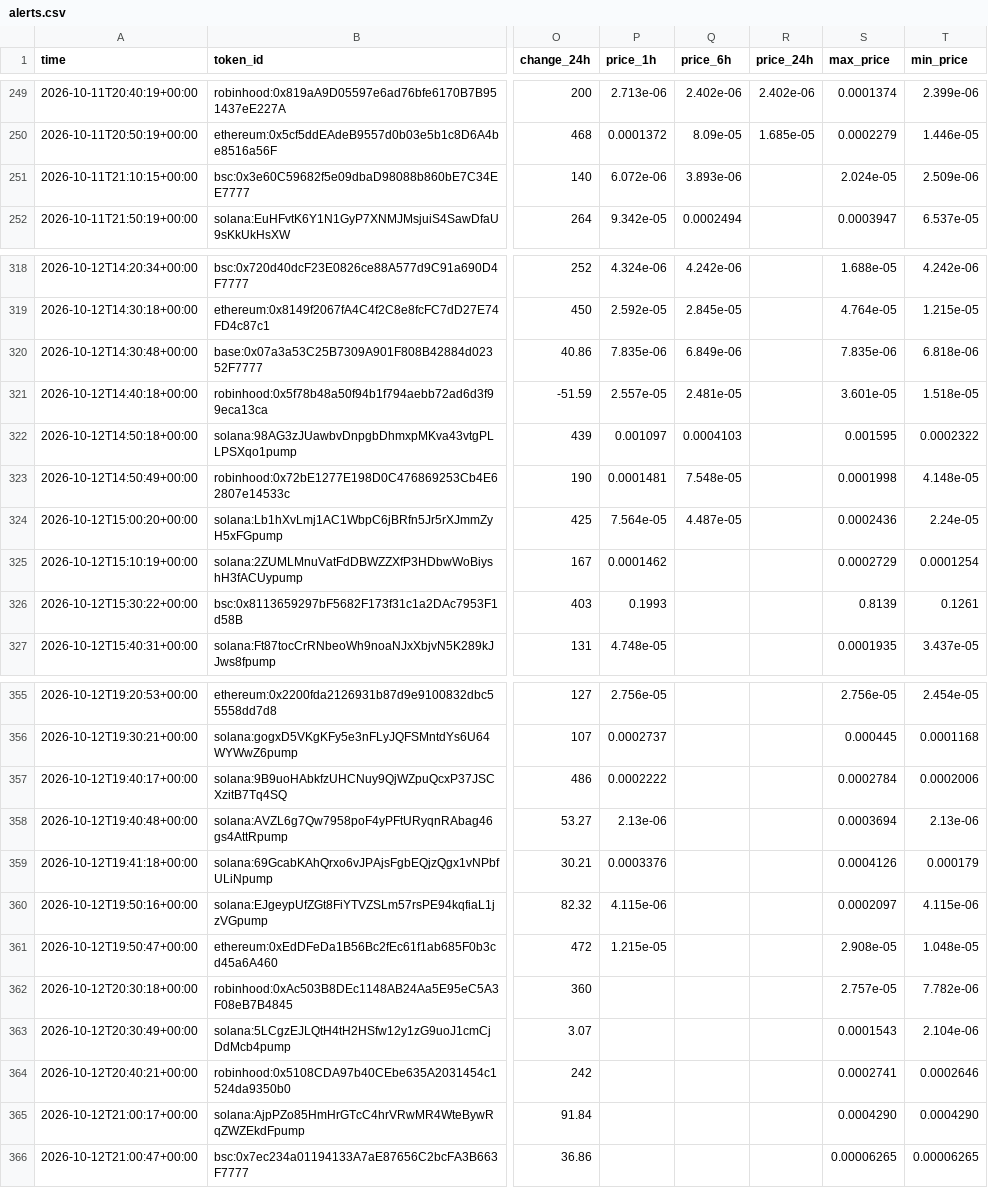
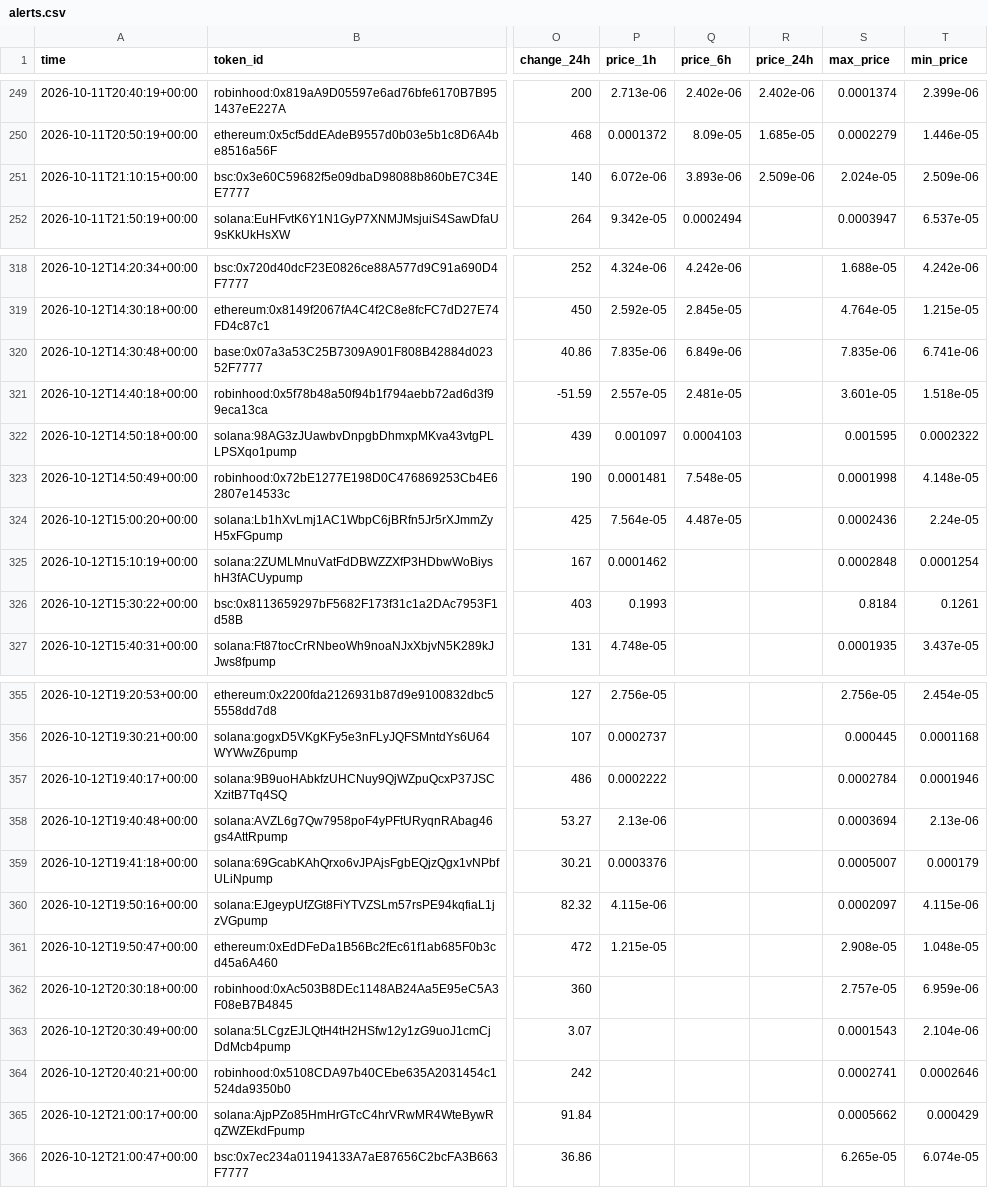
Before and after one commit to zachevm/Telegram-Bot, a CSV file: alerts.csv, drawn as a sheet; only a part is shown, gaps mark what is left out; the diff covers the shown part only; the diff names each change by its address in the sheet, - before the commit and + after, or states it on an @@ line.

```diff
--- a/alerts.csv
+++ b/alerts.csv
-R251 (price_24h): (empty)
+R251 (price_24h): 2.509e-06
-T320 (min_price): 6.818e-06
+T320 (min_price): 6.741e-06
-S325 (max_price): 0.0002729
+S325 (max_price): 0.0002848
-S326 (max_price): 0.8139
+S326 (max_price): 0.8184
-T357 (min_price): 0.0002006
+T357 (min_price): 0.0001946
-S359 (max_price): 0.0004126
+S359 (max_price): 0.0005007
-T362 (min_price): 7.782e-06
+T362 (min_price): 6.959e-06
-S365 (max_price): 0.0004290
+S365 (max_price): 0.0005662
-T365 (min_price): 0.0004290
+T365 (min_price): 0.000429
-S366 (max_price): 0.00006265
+S366 (max_price): 6.265e-05
-T366 (min_price): 0.00006265
+T366 (min_price): 6.074e-05
```
Also changed, not shown: 5 edited cells elsewhere in this file, rejected.csv, runs.csv.
